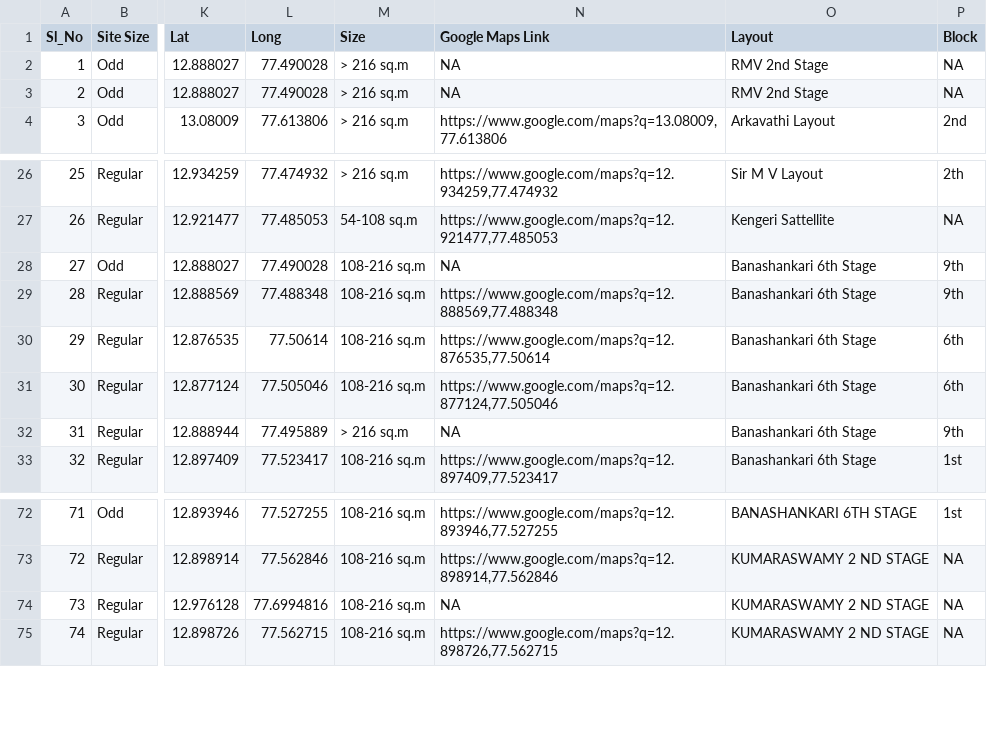
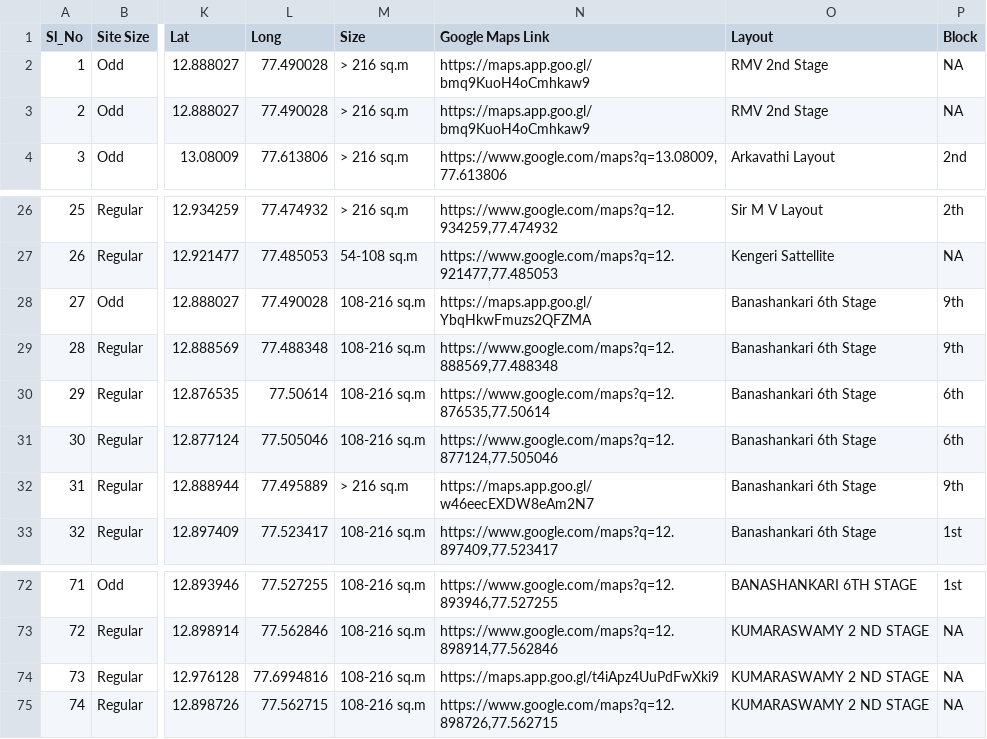
Before and after one commit to zen-citizen/bda-auction-site, a CSV file: sites.csv, drawn as a sheet; only a part is shown, gaps mark what is left out; the diff names each change by its address in the sheet, - before the commit and + after, or states it on an @@ line.

```diff
--- a/sites.csv
+++ b/sites.csv
-N2:N3 (Google Maps Link): NA
+N2:N3 (Google Maps Link): https://maps.app.goo.gl/bmq9KuoH4oCmhkaw9
-N28 (Google Maps Link): NA
+N28 (Google Maps Link): https://maps.app.goo.gl/YbqHkwFmuzs2QFZMA
-N32 (Google Maps Link): NA
+N32 (Google Maps Link): https://maps.app.goo.gl/w46eecEXDW8eAm2N7
-N74 (Google Maps Link): NA
+N74 (Google Maps Link): https://maps.app.goo.gl/t4iApz4UuPdFwXki9
```
Also changed, not shown: 1 other file.
